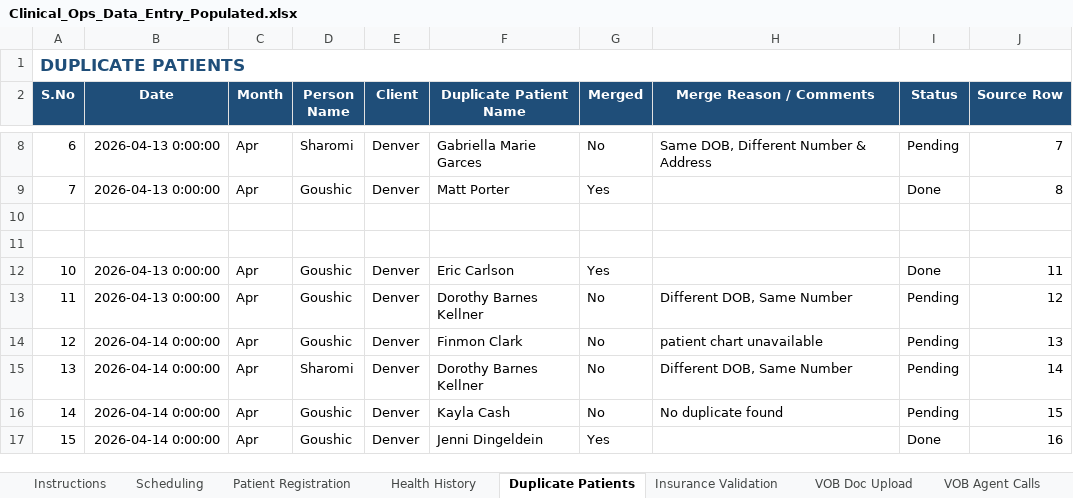
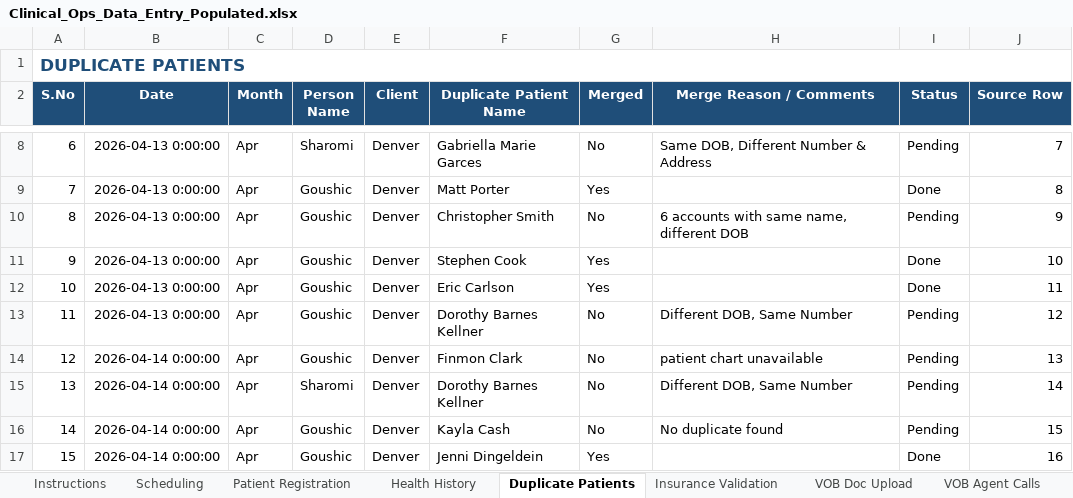
Before and after one commit to Yadav0896/Clinical-OP-s-Dashboard, an Excel workbook: data/Clinical_Ops_Data_Entry_Populated.xlsx, sheet Duplicate Patients, drawn as a sheet; only a part is shown, gaps mark what is left out; values as stored, in another font and other column widths than the file's, no borders; charts and pictures not drawn; the diff names each change by its address in the sheet, - before the commit and + after, or states it on an @@ line.

```diff
--- a/data/Clinical_Ops_Data_Entry_Populated.xlsx (sheet Duplicate Patients)
+++ b/data/Clinical_Ops_Data_Entry_Populated.xlsx (sheet Duplicate Patients)
-row 10: (empty)
+row 10: 8 | 2026-04-13 0:00:00 | Apr | Goushic | Denver | Christopher Smith | No | 6 accounts with same name, different DOB | Pending | 9
-row 11: (empty)
+row 11: 9 | 2026-04-13 0:00:00 | Apr | Goushic | Denver | Stephen Cook | Yes |  | Done | 10
```
Also changed, not shown: sheet Fax Referral, other sheet tabs, charts or pictures, 1 other file.
